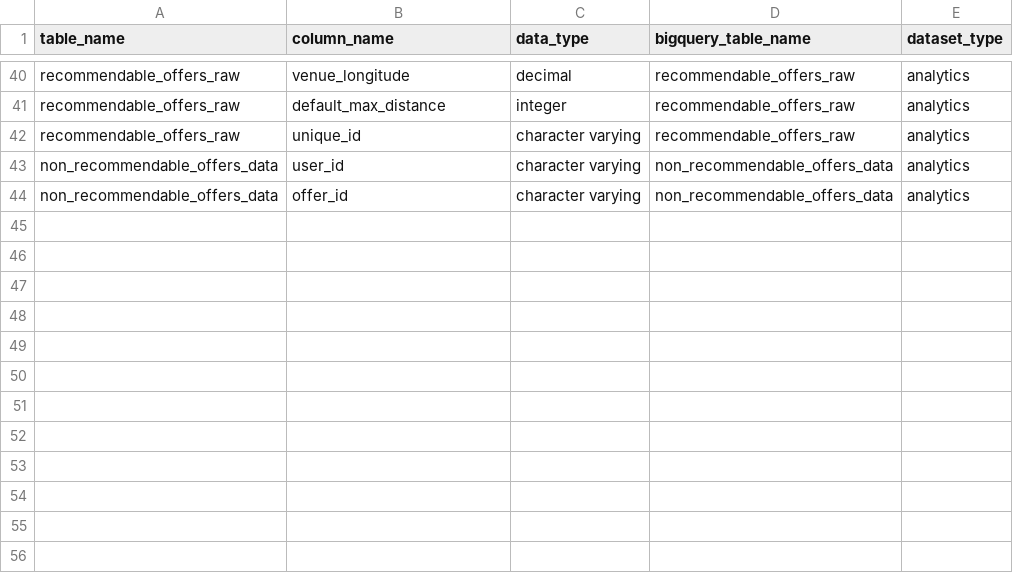
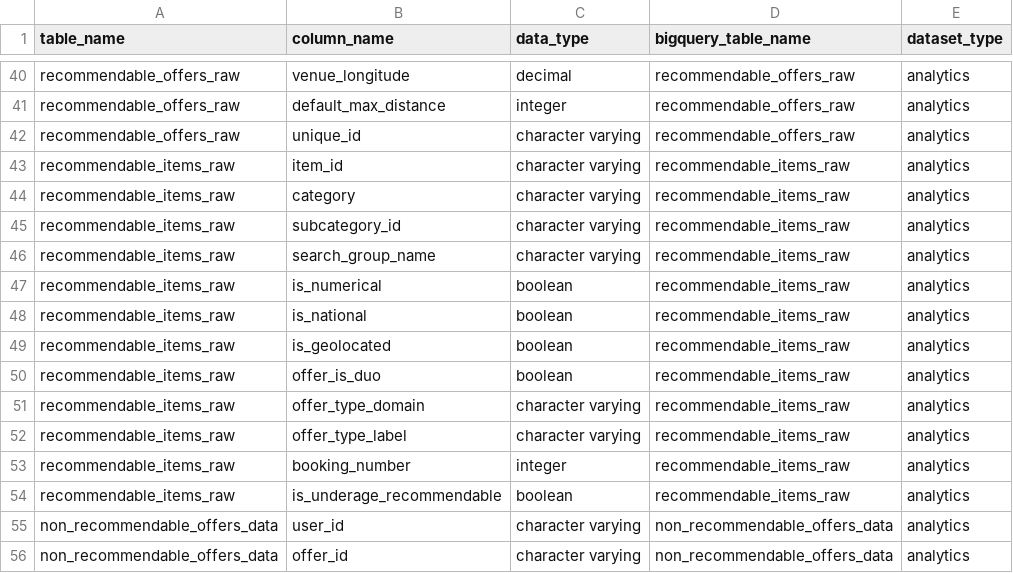
Before and after one commit to pass-culture/data-gcp, a CSV file: orchestration/dags/ressources/tables.csv, drawn as a sheet; only a part is shown, gaps mark what is left out.

Commit message:
[PC-22622](reco) add items for recommendation queries (#1611)

```diff
--- a/orchestration/dags/ressources/tables.csv
+++ b/orchestration/dags/ressources/tables.csv
@@ -42,2 +42,14 @@ recommendable_offers_raw,default_max_distance,integer,recommendable_offers_raw,a
 recommendable_offers_raw,unique_id,character varying,recommendable_offers_raw,analytics
+recommendable_items_raw,item_id,character varying,recommendable_items_raw,analytics
+recommendable_items_raw,category,character varying,recommendable_items_raw,analytics
+recommendable_items_raw,subcategory_id,character varying,recommendable_items_raw,analytics
+recommendable_items_raw,search_group_name,character varying,recommendable_items_raw,analytics
+recommendable_items_raw,is_numerical,boolean,recommendable_items_raw,analytics
+recommendable_items_raw,is_national,boolean,recommendable_items_raw,analytics
+recommendable_items_raw,is_geolocated,boolean,recommendable_items_raw,analytics
+recommendable_items_raw,offer_is_duo,boolean,recommendable_items_raw,analytics
+recommendable_items_raw,offer_type_domain,character varying,recommendable_items_raw,analytics
+recommendable_items_raw,offer_type_label,character varying,recommendable_items_raw,analytics
+recommendable_items_raw,booking_number,integer,recommendable_items_raw,analytics
+recommendable_items_raw,is_underage_recommendable,boolean,recommendable_items_raw,analytics
 non_recommendable_offers_data,user_id,character varying,non_recommendable_offers_data,analytics
```
Also changed, not shown: 5 other files.
